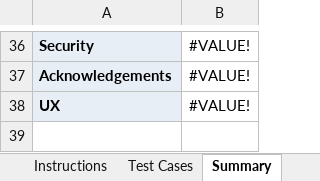
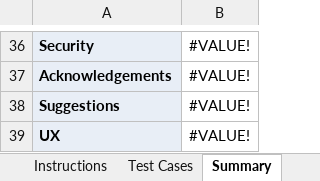
Before and after one commit to adamjonescyfor/Nucleus-Enhancer, an Excel workbook: docs/Nucleus_Enhancer_Validation_Results_v3.0.0.xlsx, sheet Summary, drawn as a sheet; only a part is shown, gaps mark what is left out; values as stored, in another font and other column widths than the file's, no borders; the diff names each change by its address in the sheet, - before the commit and + after, or states it on an @@ line.

```diff
--- a/docs/Nucleus_Enhancer_Validation_Results_v3.0.0.xlsx (sheet Summary)
+++ b/docs/Nucleus_Enhancer_Validation_Results_v3.0.0.xlsx (sheet Summary)
+row 38: Suggestions | #VALUE!
```
Also changed, not shown: sheet Test Cases, sheet Instructions, 15 other files.
